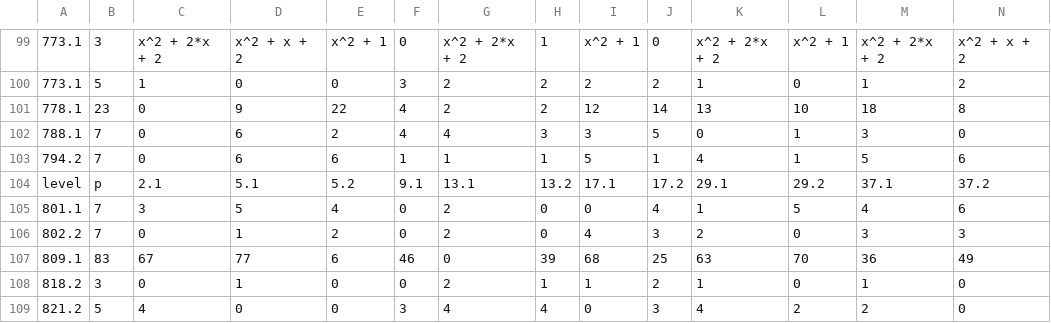
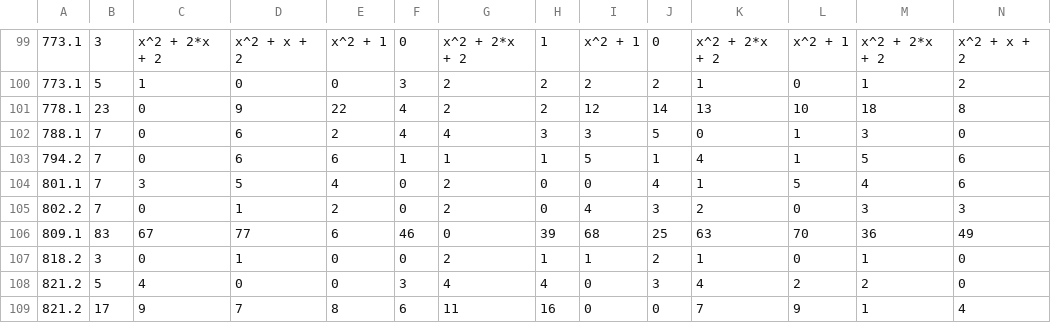
Before and after one commit to havarddj/ethereal-BMF, a CSV file: data/nonEis_d1.csv, drawn as a sheet; only a part is shown, gaps mark what is left out; the shorter side is filled out with more unchanged rows; rows hold the shown columns only; the diff names each change by its address in the sheet, - before the commit and + after, or states it on an @@ line.

Commit message:
Update with data from lmfdb

```diff
--- a/data/nonEis_d1.csv
+++ b/data/nonEis_d1.csv
-row 104: level | p | 2.1 | 5.1 | 5.2 | 9.1 | 13.1 | 13.2 | 17.1 | 17.2 | 29.1 | 29.2 | 37.1 | 37.2
```
Also changed, not shown: 6 other files.
